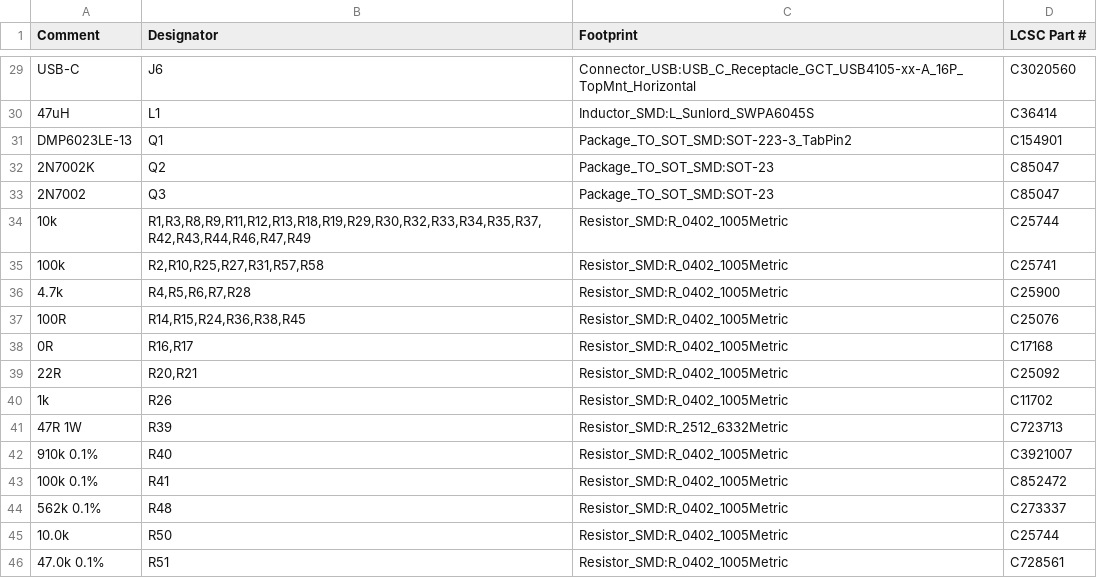
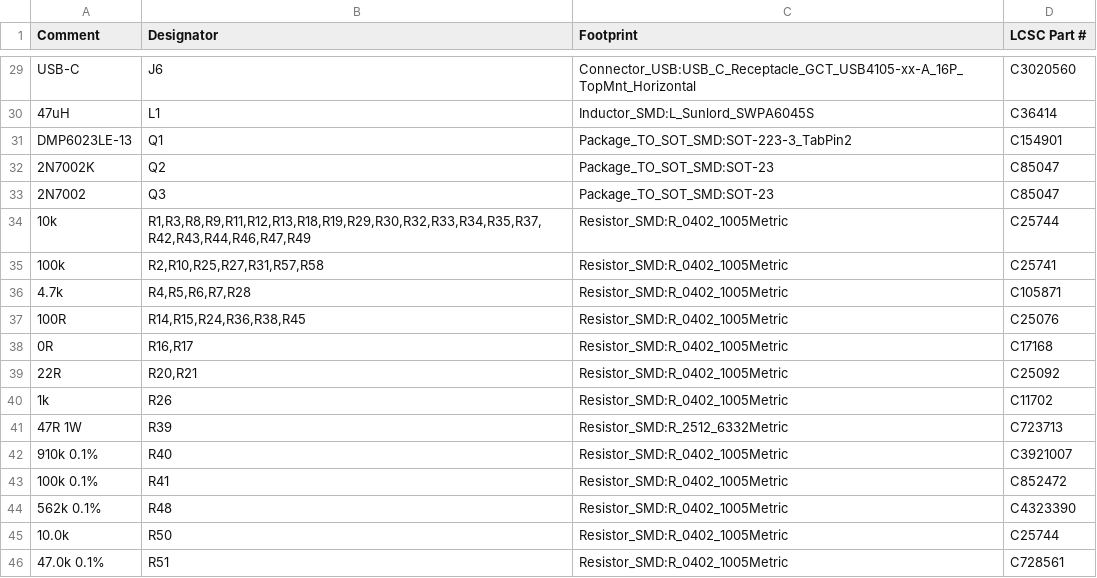
Before and after one commit to micthiesen/stillair, a CSV file: pcb/pcb-01/fab/bom-jlcpcb.csv, drawn as a sheet; only a part is shown, gaps mark what is left out.

```diff
--- a/pcb/pcb-01/fab/bom-jlcpcb.csv
+++ b/pcb/pcb-01/fab/bom-jlcpcb.csv
@@ -35,3 +35,3 @@ DMP6023LE-13,Q1,Package_TO_SOT_SMD:SOT-223-3_TabPin2,C154901
 100k,"R2,R10,R25,R27,R31,R57,R58",Resistor_SMD:R_0402_1005Metric,C25741
-4.7k,"R4,R5,R6,R7,R28",Resistor_SMD:R_0402_1005Metric,C25900
+4.7k,"R4,R5,R6,R7,R28",Resistor_SMD:R_0402_1005Metric,C105871
 100R,"R14,R15,R24,R36,R38,R45",Resistor_SMD:R_0402_1005Metric,C25076
@@ -43,3 +43,3 @@ DMP6023LE-13,Q1,Package_TO_SOT_SMD:SOT-223-3_TabPin2,C154901
 100k 0.1%,R41,Resistor_SMD:R_0402_1005Metric,C852472
-562k 0.1%,R48,Resistor_SMD:R_0402_1005Metric,C273337
+562k 0.1%,R48,Resistor_SMD:R_0402_1005Metric,C4323390
 10.0k,R50,Resistor_SMD:R_0402_1005Metric,C25744
```
Also changed, not shown: pcb/pcb-01/fab/cpl-jlcpcb.csv, 58 other files.
